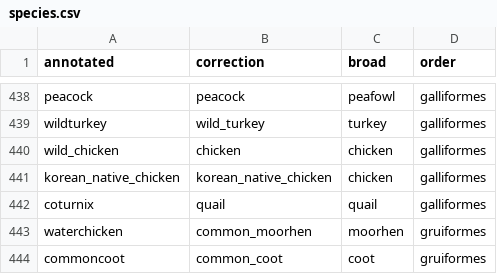
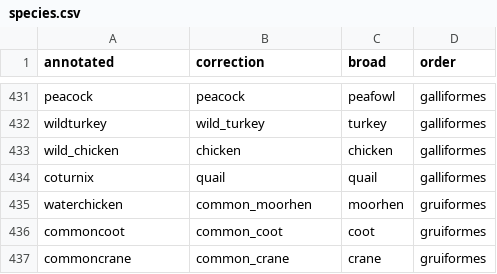
Before and after one commit to moncla-lab/nextstrain-hpai-north-america, a CSV file: metadata_mod_scripts/species.csv, drawn as a sheet; only a part is shown, gaps mark what is left out; the shorter side is filled out with more unchanged rows; the diff covers the shown part only.

```diff
--- a/metadata_mod_scripts/species.csv
+++ b/metadata_mod_scripts/species.csv
@@ -440,3 +433,2 @@ wildturkey,wild_turkey,turkey,galliformes
 wild_chicken,chicken,chicken,galliformes
-korean_native_chicken,korean_native_chicken,chicken,galliformes
 coturnix,quail,quail,galliformes
```
Also changed, not shown: 7 removed rows elsewhere in this file, metadata_mod_scripts/flyway_regions.csv, 2 other files.
